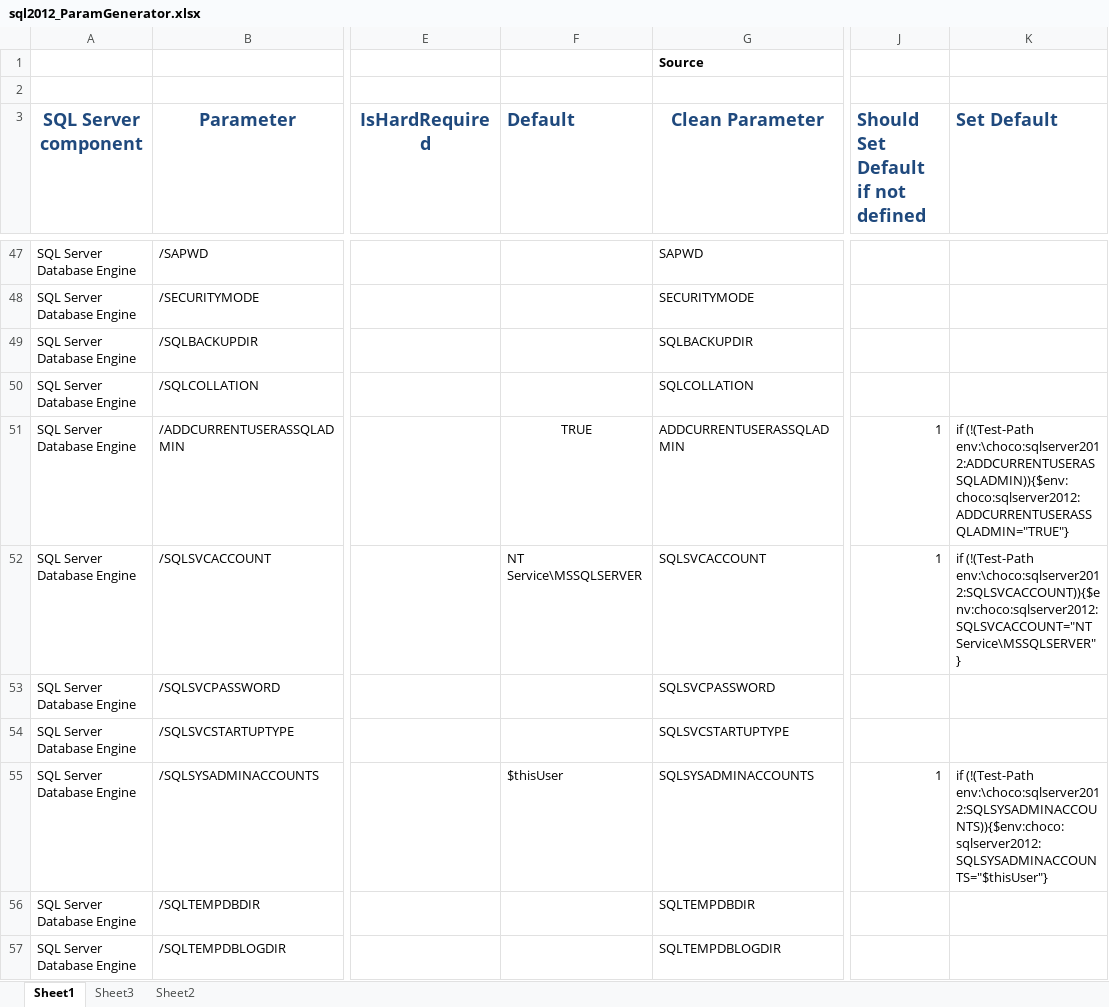
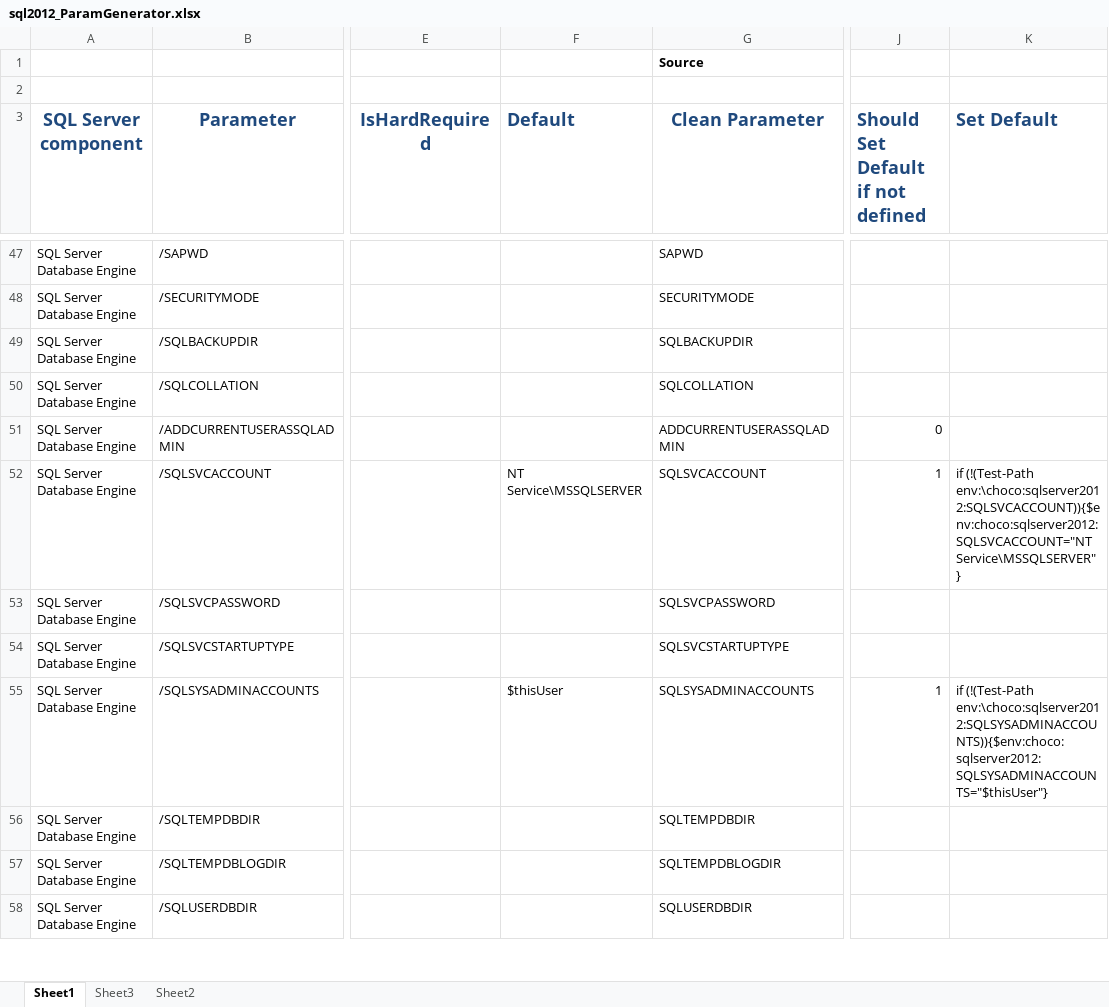
Before and after one commit to schlotter/nm-chocolatey-packs, an Excel workbook: sqlserver2012/docs/sql2012_ParamGenerator.xlsx, sheet Sheet1, drawn as a sheet; only a part is shown, gaps mark what is left out; the shorter side is filled out with more unchanged rows; values as stored, in another font and other column widths than the file's, no borders; the diff names each change by its address in the sheet, - before the commit and + after, or states it on an @@ line.

```diff
--- a/sqlserver2012/docs/sql2012_ParamGenerator.xlsx (sheet Sheet1)
+++ b/sqlserver2012/docs/sql2012_ParamGenerator.xlsx (sheet Sheet1)
-F51 (Default): TRUE
+F51 (Default): (empty)
-J51: 1
+J51: 0
-K51 (Set Default): if (!(Test-Path env:\choco:sqlserver2012:ADDCURRENTUSERASSQLADMIN)){$env:choco:sqlserver2012:ADDCURRENTUSERASSQLADMIN="TRUE"}
+K51 (Set Default): (empty)
```
Also changed, not shown: 2 other files.
